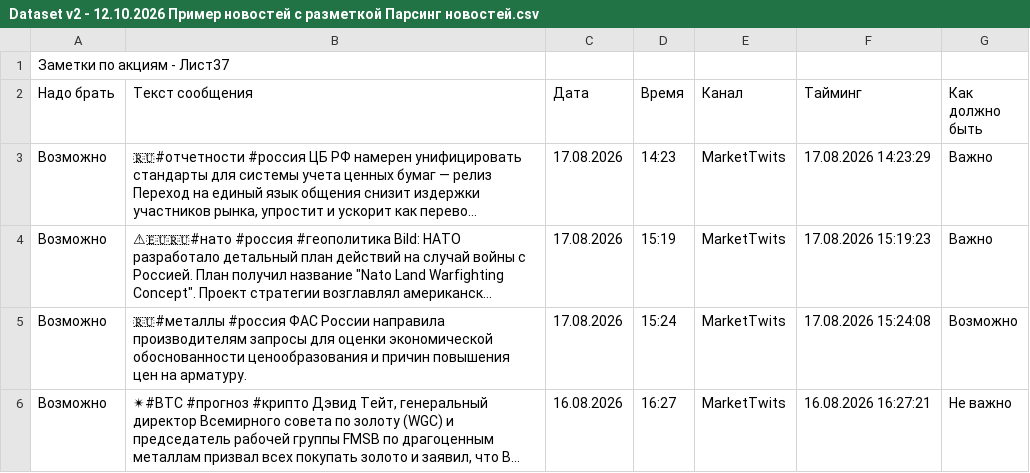
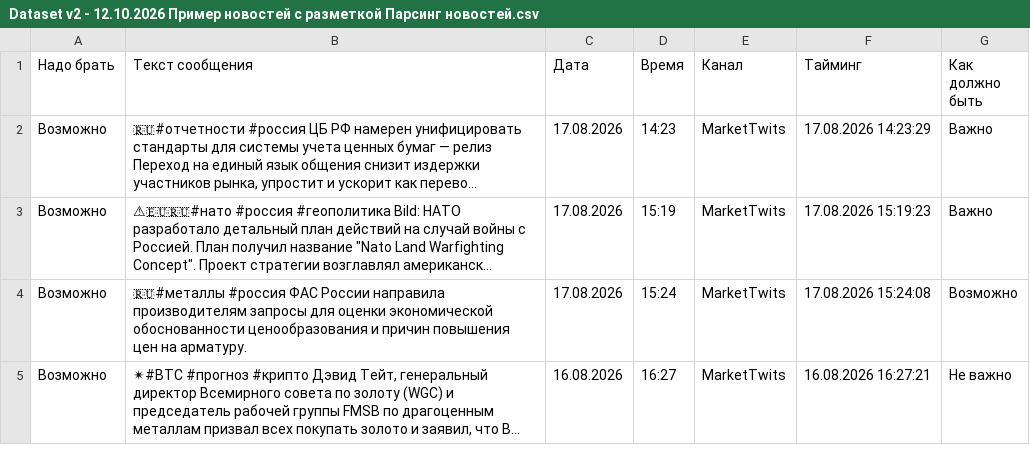
Before and after one commit to vmsavelyev/Telegram-Parser-Script-For-Invest-News, a CSV file: Dataset v2 - 12.10.2026 Пример новостей с разметкой Парсинг новостей.csv, drawn as a sheet; only a part is shown; long unchanged cells end in …; the diff names each change by its address in the sheet, - before the commit and + after, or states it on an @@ line.

```diff
--- a/Dataset v2 - 12.10.2026 Пример новостей с разметкой Парсинг новостей.csv
+++ b/Dataset v2 - 12.10.2026 Пример новостей с разметкой Парсинг новостей.csv
-row 1: Заметки по акциям - Лист37
```
Also changed, not shown: 5 other files.
